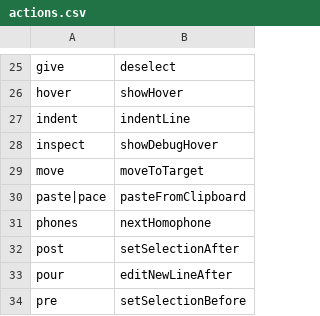
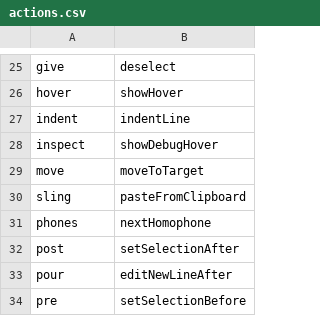
Before and after one commit to pokey/pokey_talon, a CSV file: cursorless-settings/actions.csv, drawn as a sheet; only a part is shown, gaps mark what is left out.

```diff
--- a/cursorless-settings/actions.csv
+++ b/cursorless-settings/actions.csv
@@ -29,3 +29,3 @@ inspect, showDebugHover
 move, moveToTarget
-paste|pace, pasteFromClipboard
+sling, pasteFromClipboard
 phones, nextHomophone
```
Also changed, not shown: cursorless-settings/experimental/insertion_snippets.csv, 3 other files.
